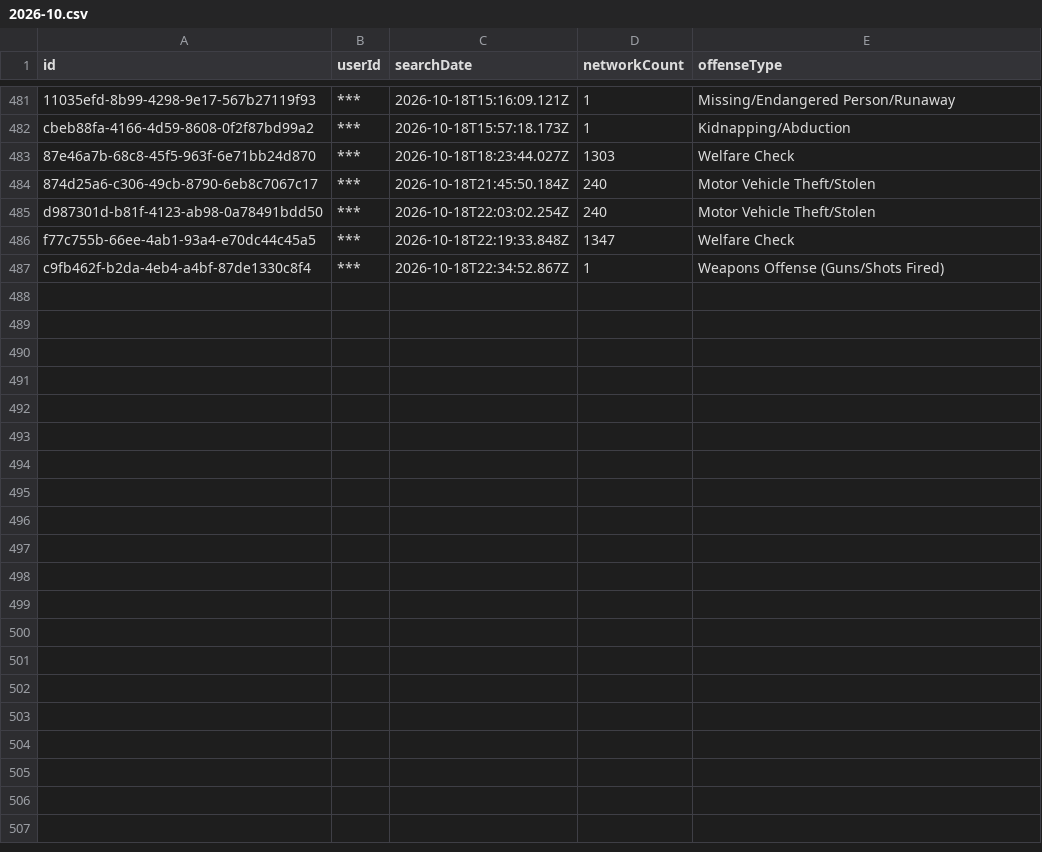
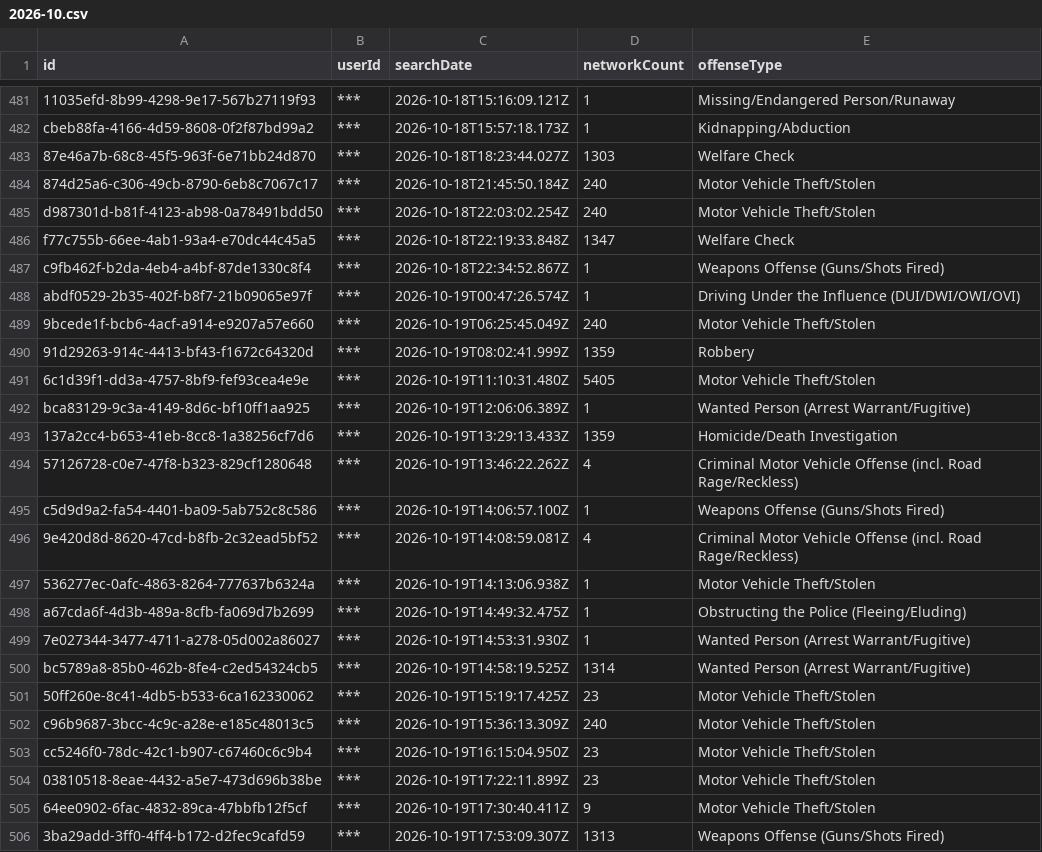
Before and after one commit to Cantica-Systems/mi-flock-transparency, a CSV file: kent/data/grand-rapids-city-pd/2026-10.csv, drawn as a sheet; only a part is shown, gaps mark what is left out; the diff covers the shown part only.

Commit message:
Update at 2026-10-20T20:03Z (grand-rapids-city-pd +30; grandville-city-pd +4; kent-county-so +55; lowell-city-pd +0; rockford-dps +0; walker-city-pd +0; wyoming-city-pd +6)

```diff
--- a/kent/data/grand-rapids-city-pd/2026-10.csv
+++ b/kent/data/grand-rapids-city-pd/2026-10.csv
@@ -487 +487,20 @@ f77c755b-66ee-4ab1-93a4-e70dc44c45a5,***,2026-10-18T22:19:33.848Z,1347,Welfare C
 c9fb462f-b2da-4eb4-a4bf-87de1330c8f4,***,2026-10-18T22:34:52.867Z,1,Weapons Offense (Guns/Shots Fired)
+abdf0529-2b35-402f-b8f7-21b09065e97f,***,2026-10-19T00:47:26.574Z,1,Driving Under the Influence (DUI/DWI/OWI/OVI)
+9bcede1f-bcb6-4acf-a914-e9207a57e660,***,2026-10-19T06:25:45.049Z,240,Motor Vehicle Theft/Stolen
+91d29263-914c-4413-bf43-f1672c64320d,***,2026-10-19T08:02:41.999Z,1359,Robbery
+6c1d39f1-dd3a-4757-8bf9-fef93cea4e9e,***,2026-10-19T11:10:31.480Z,5405,Motor Vehicle Theft/Stolen
+bca83129-9c3a-4149-8d6c-bf10ff1aa925,***,2026-10-19T12:06:06.389Z,1,Wanted Person (Arrest Warrant/Fugitive)
+137a2cc4-b653-41eb-8cc8-1a38256cf7d6,***,2026-10-19T13:29:13.433Z,1359,Homicide/Death Investigation
+57126728-c0e7-47f8-b323-829cf1280648,***,2026-10-19T13:46:22.262Z,4,Criminal Motor Vehicle Offense (incl. Road Rage/Reckless)
+c5d9d9a2-fa54-4401-ba09-5ab752c8c586,***,2026-10-19T14:06:57.100Z,1,Weapons Offense (Guns/Shots Fired)
+9e420d8d-8620-47cd-b8fb-2c32ead5bf52,***,2026-10-19T14:08:59.081Z,4,Criminal Motor Vehicle Offense (incl. Road Rage/Reckless)
+536277ec-0afc-4863-8264-777637b6324a,***,2026-10-19T14:13:06.938Z,1,Motor Vehicle Theft/Stolen
+a67cda6f-4d3b-489a-8cfb-fa069d7b2699,***,2026-10-19T14:49:32.475Z,1,Obstructing the Police (Fleeing/Eluding)
+7e027344-3477-4711-a278-05d002a86027,***,2026-10-19T14:53:31.930Z,1,Wanted Person (Arrest Warrant/Fugitive)
+bc5789a8-85b0-462b-8fe4-c2ed54324cb5,***,2026-10-19T14:58:19.525Z,1314,Wanted Person (Arrest Warrant/Fugitive)
+50ff260e-8c41-4db5-b533-6ca162330062,***,2026-10-19T15:19:17.425Z,23,Motor Vehicle Theft/Stolen
+c96b9687-3bcc-4c9c-a28e-e185c48013c5,***,2026-10-19T15:36:13.309Z,240,Motor Vehicle Theft/Stolen
+cc5246f0-78dc-42c1-b907-c67460c6c9b4,***,2026-10-19T16:15:04.950Z,23,Motor Vehicle Theft/Stolen
+03810518-8eae-4432-a5e7-473d696b38be,***,2026-10-19T17:22:11.899Z,23,Motor Vehicle Theft/Stolen
+64ee0902-6fac-4832-89ca-47bbfb12f5cf,***,2026-10-19T17:30:40.411Z,9,Motor Vehicle Theft/Stolen
+3ba29add-3ff0-4ff4-b172-d2fec9cafd59,***,2026-10-19T17:53:09.307Z,1313,Weapons Offense (Guns/Shots Fired)
```
Also changed, not shown: 11 added rows elsewhere in this file, kent/data/kent-county-so/2026-10.csv, kent/data/wyoming-city-pd/2026-10.csv, 26 other files.
